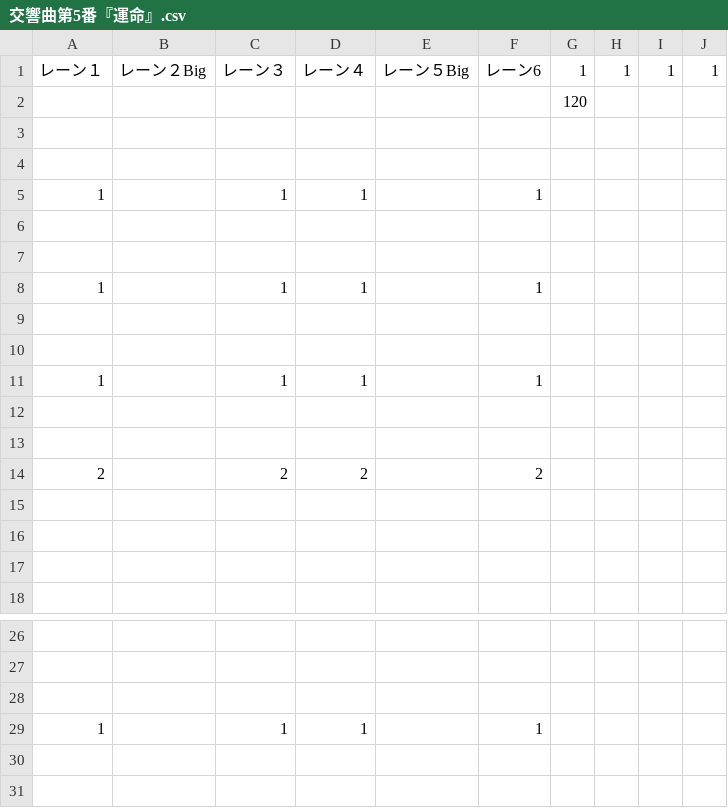
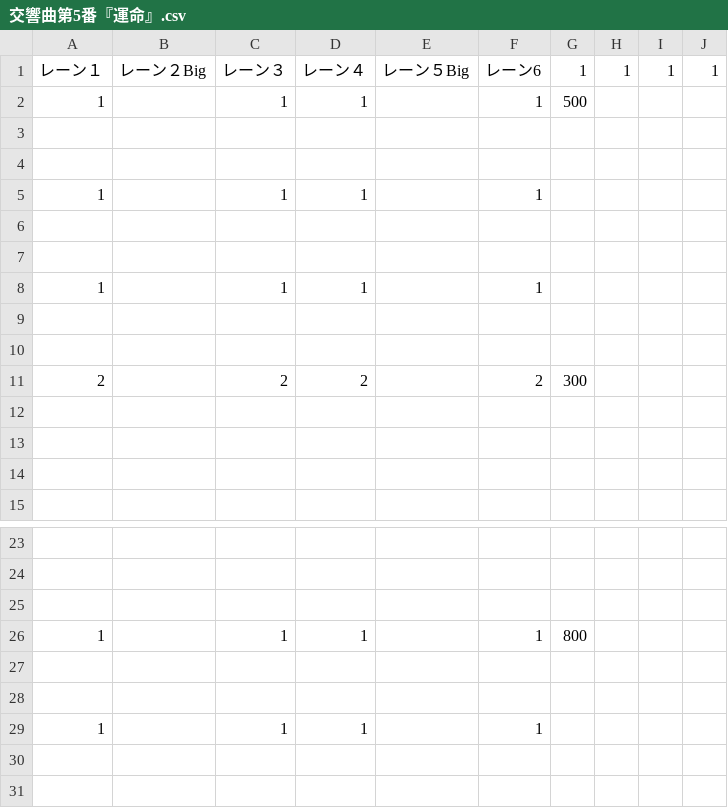
Before and after one commit to Rim1025/SoundVoltage, a CSV file: Assets/Data/交響曲第5番『運命』/交響曲第5番『運命』.csv, drawn as a sheet; only a part is shown, gaps mark what is left out; the shorter side is filled out with more unchanged rows.

```diff
--- a/Assets/Data/交響曲第5番『運命』/交響曲第5番『運命』.csv
+++ b/Assets/Data/交響曲第5番『運命』/交響曲第5番『運命』.csv
@@ -1,3 +1,3 @@
 レーン１,レーン２Big,レーン３,レーン４,レーン５Big,レーン6,1,1,1,1
-,,,,,,120,,,
+1,,1,1,,1,500,,,
 ,,,,,,,,,
@@ -10,6 +10,3 @@
 ,,,,,,,,,
-1,,1,1,,1,,,,
-,,,,,,,,,
-,,,,,,,,,
-2,,2,2,,2,,,,
+2,,2,2,,2,300,,,
 ,,,,,,,,,
@@ -28,3 +25,3 @@
 ,,,,,,,,,
-1,,1,1,,1,,,,
+1,,1,1,,1,800,,,
 ,,,,,,,,,
```
Also changed, not shown: Assets/Data/テスト/テスト.csv, 49 other files.
